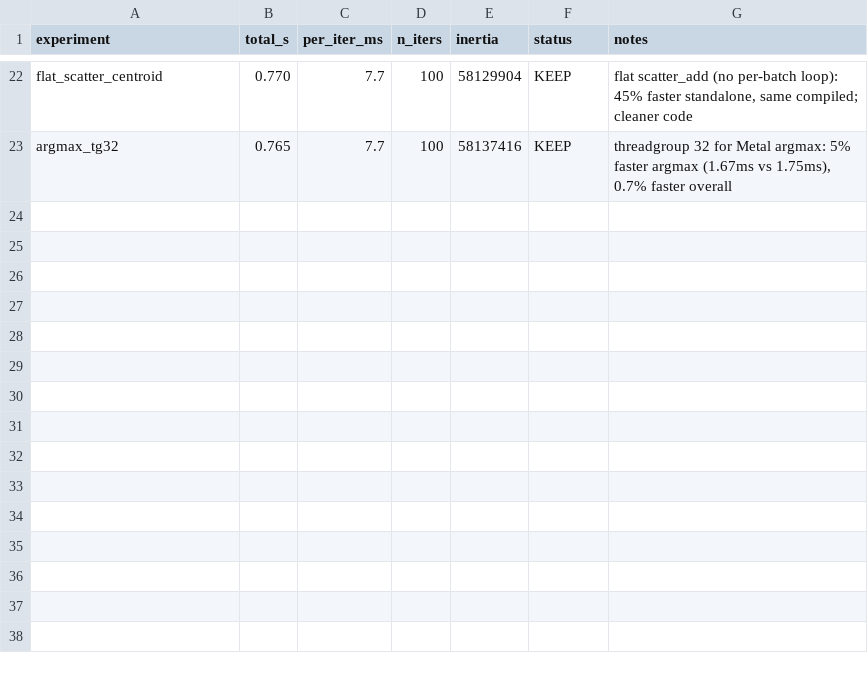
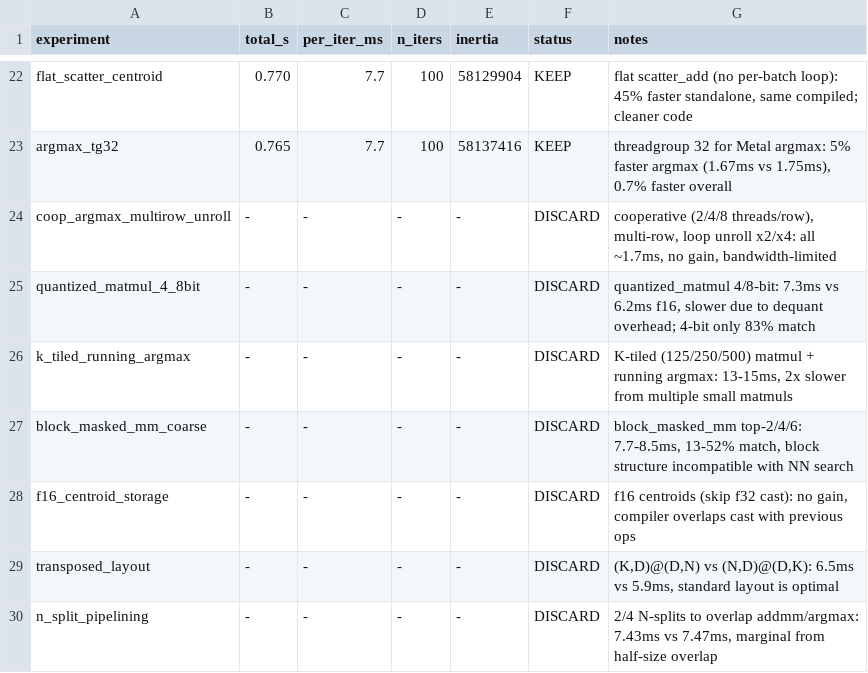
Before and after one commit to hanxiao/flash-kmeans-mlx, a TSV file: results.tsv, drawn as a sheet; only a part is shown, gaps mark what is left out.

```diff
--- a/results.tsv
+++ b/results.tsv
@@ -23 +23,8 @@ flat_scatter_centroid	0.770	7.7	100	58129904	KEEP	flat scatter_add (no per-batch
 argmax_tg32	0.765	7.7	100	58137416	KEEP	threadgroup 32 for Metal argmax: 5% faster argmax (1.67ms vs 1.75ms), 0.7% faster overall
+coop_argmax_multirow_unroll	-	-	-	-	DISCARD	cooperative (2/4/8 threads/row), multi-row, loop unroll x2/x4: all ~1.7ms, no gain, bandwidth-limited
+quantized_matmul_4_8bit	-	-	-	-	DISCARD	quantized_matmul 4/8-bit: 7.3ms vs 6.2ms f16, slower due to dequant overhead; 4-bit only 83% match
+k_tiled_running_argmax	-	-	-	-	DISCARD	K-tiled (125/250/500) matmul + running argmax: 13-15ms, 2x slower from multiple small matmuls
+block_masked_mm_coarse	-	-	-	-	DISCARD	block_masked_mm top-2/4/6: 7.7-8.5ms, 13-52% match, block structure incompatible with NN search
+f16_centroid_storage	-	-	-	-	DISCARD	f16 centroids (skip f32 cast): no gain, compiler overlaps cast with previous ops
+transposed_layout	-	-	-	-	DISCARD	(K,D)@(D,N) vs (N,D)@(D,K): 6.5ms vs 5.9ms, standard layout is optimal
+n_split_pipelining	-	-	-	-	DISCARD	2/4 N-splits to overlap addmm/argmax: 7.43ms vs 7.47ms, marginal from half-size overlap
```
